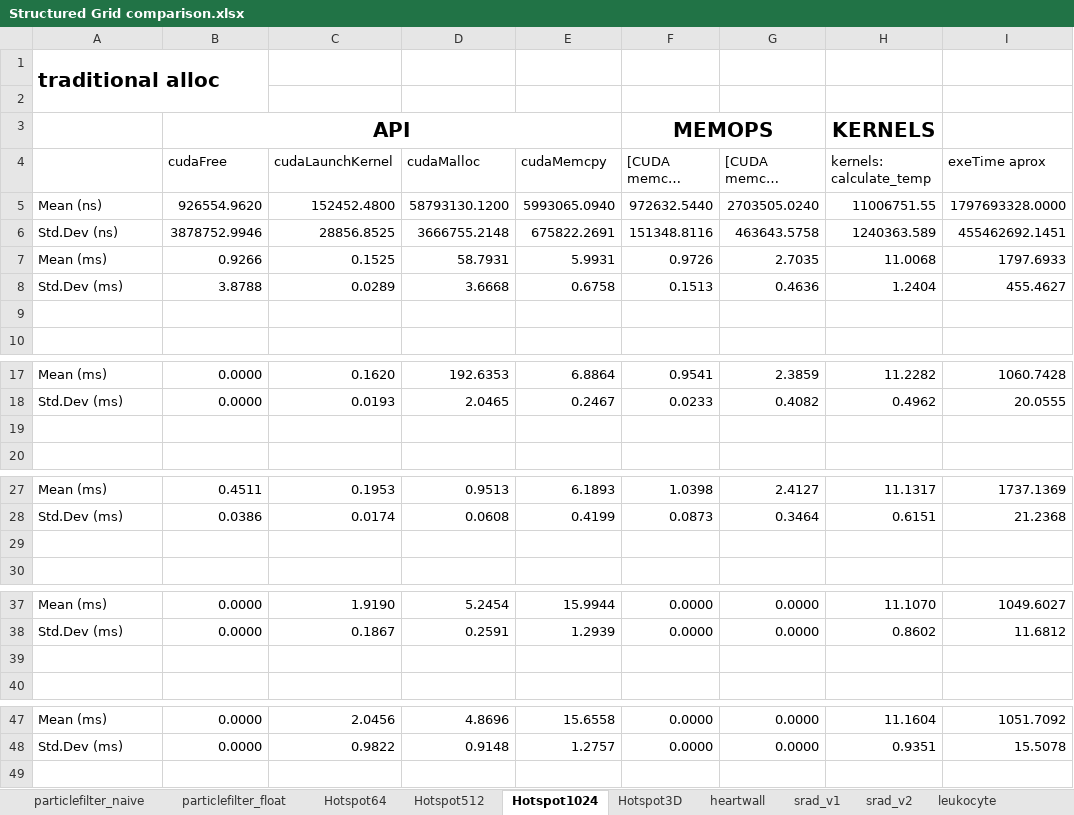
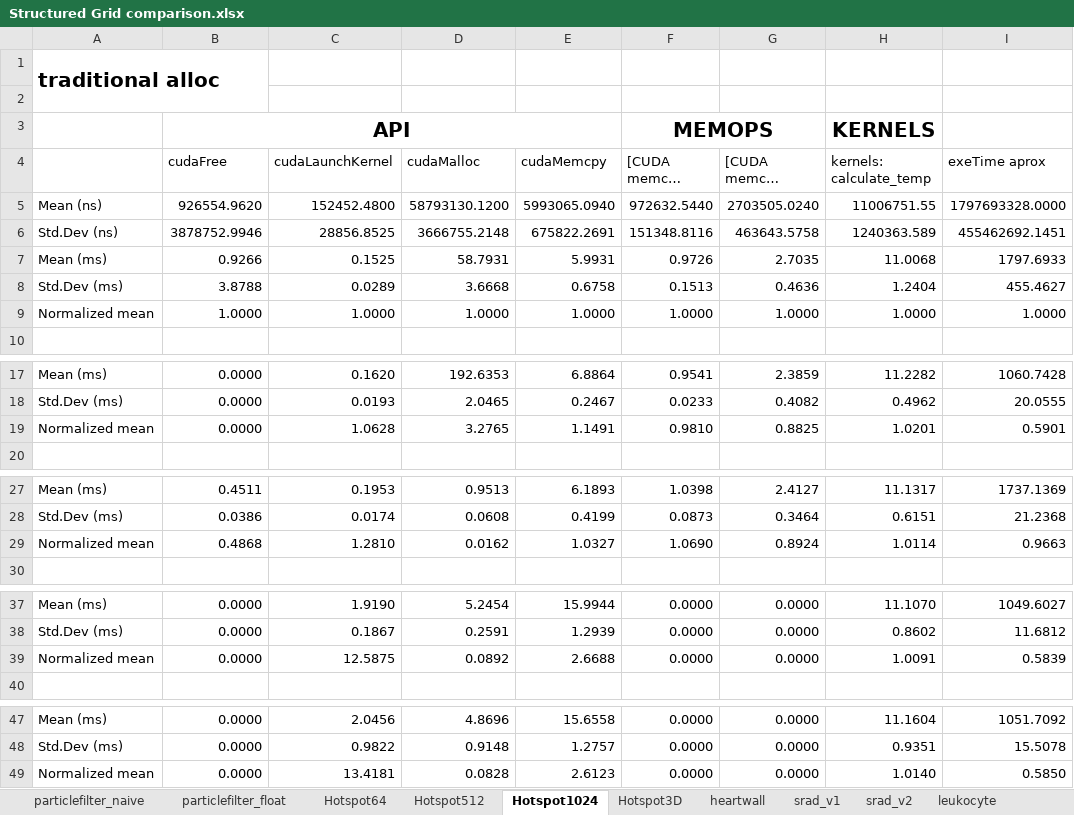
Before and after one commit to marcosrc92/MARS-data, an Excel workbook: Bench-in-loop/Structured_Grid/Structured Grid comparison.xlsx, sheet Hotspot1024, drawn as a sheet; only a part is shown, gaps mark what is left out; long unchanged cells end in …; values as stored, in another font and other column widths than the file's, no borders; charts and pictures not drawn; the diff names each change by its address in the sheet, - before the commit and + after, or states it on an @@ line.

Commit message:
SG normalized

```diff
--- a/Bench-in-loop/Structured_Grid/Structured Grid comparison.xlsx (sheet Hotspot1024)
+++ b/Bench-in-loop/Structured_Grid/Structured Grid comparison.xlsx (sheet Hotspot1024)
-row 9: (empty)
+row 9: Normalized mean | 1.0000 | 1.0000 | 1.0000 | 1.0000 | 1.0000 | 1.0000 | 1.0000 | 1.0000
-row 19: (empty)
+row 19: Normalized mean | 0.0000 | 1.0628 | 3.2765 | 1.1491 | 0.9810 | 0.8825 | 1.0201 | 0.5901
-row 29: (empty)
+row 29: Normalized mean | 0.4868 | 1.2810 | 0.0162 | 1.0327 | 1.0690 | 0.8924 | 1.0114 | 0.9663
-row 39: (empty)
+row 39: Normalized mean | 0.0000 | 12.5875 | 0.0892 | 2.6688 | 0.0000 | 0.0000 | 1.0091 | 0.5839
+row 49: Normalized mean | 0.0000 | 13.4181 | 0.0828 | 2.6123 | 0.0000 | 0.0000 | 1.0140 | 0.5850
```
Also changed, not shown: sheet srad_v1, sheet heartwall, sheet Hotspot512, sheet myocyte, sheet Hotspot64, charts or pictures, Bench-in-loop/Dense_Linear_Algebra/DLA comparison.xlsx.
